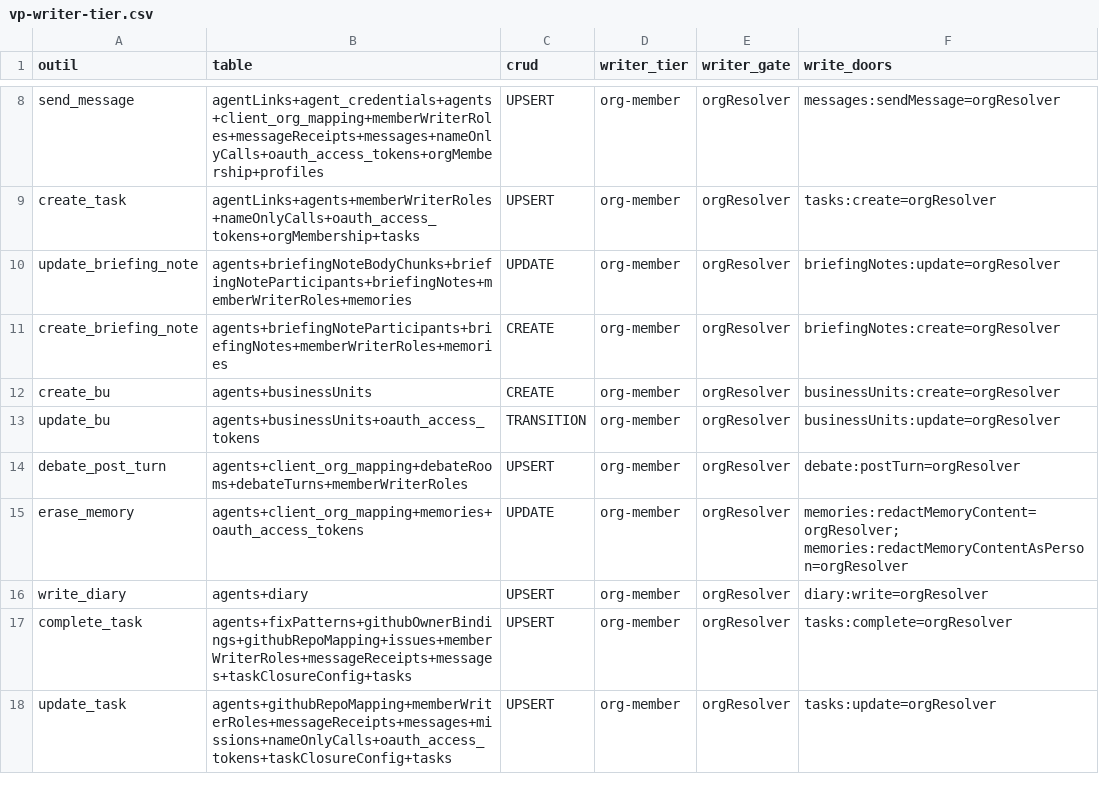
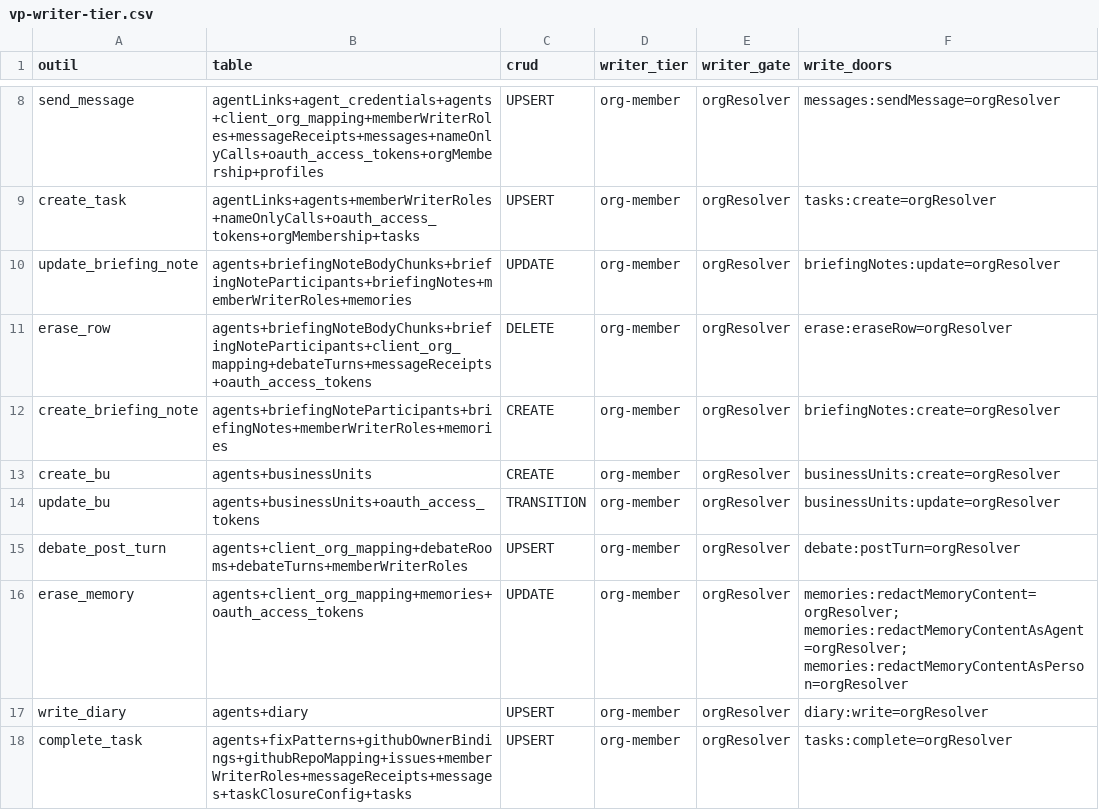
Before and after one commit to vantageos-agency/vantage-peers, a CSV file: .backend-doctor/vp-writer-tier.csv, drawn as a sheet; only a part is shown, gaps mark what is left out; the shorter side is filled out with more unchanged rows.

```diff
--- a/.backend-doctor/vp-writer-tier.csv
+++ b/.backend-doctor/vp-writer-tier.csv
@@ -10,2 +10,3 @@ create_task,agentLinks+agents+memberWriterRoles+nameOnlyCalls+oauth_access_token
 update_briefing_note,agents+briefingNoteBodyChunks+briefingNoteParticipants+briefingNotes+memberWriterRoles+memories,UPDATE,org-member,orgResolver,briefingNotes:update=orgResolver
+erase_row,agents+briefingNoteBodyChunks+briefingNoteParticipants+client_org_mapping+debateTurns+messageReceipts+oauth_access_tokens,DELETE,org-member,orgResolver,erase:eraseRow=orgResolver
 create_briefing_note,agents+briefingNoteParticipants+briefingNotes+memberWriterRoles+memories,CREATE,org-member,orgResolver,briefingNotes:create=orgResolver
@@ -14,3 +15,3 @@ update_bu,agents+businessUnits+oauth_access_tokens,TRANSITION,org-member,orgReso
 debate_post_turn,agents+client_org_mapping+debateRooms+debateTurns+memberWriterRoles,UPSERT,org-member,orgResolver,debate:postTurn=orgResolver
-erase_memory,agents+client_org_mapping+memories+oauth_access_tokens,UPDATE,org-member,orgResolver,memories:redactMemoryContent=orgResolver; memories:redactMemoryContentAsPerson=orgResolver
+erase_memory,agents+client_org_mapping+memories+oauth_access_tokens,UPDATE,org-member,orgResolver,memories:redactMemoryContent=orgResolver; memories:redactMemoryContentAsAgent=orgResolver; memories:redactMemoryContentAsPerson=orgResolver
 write_diary,agents+diary,UPSERT,org-member,orgResolver,diary:write=orgResolver
```
Also changed, not shown: .backend-doctor/vp-by-tool.csv, 34 other files.
